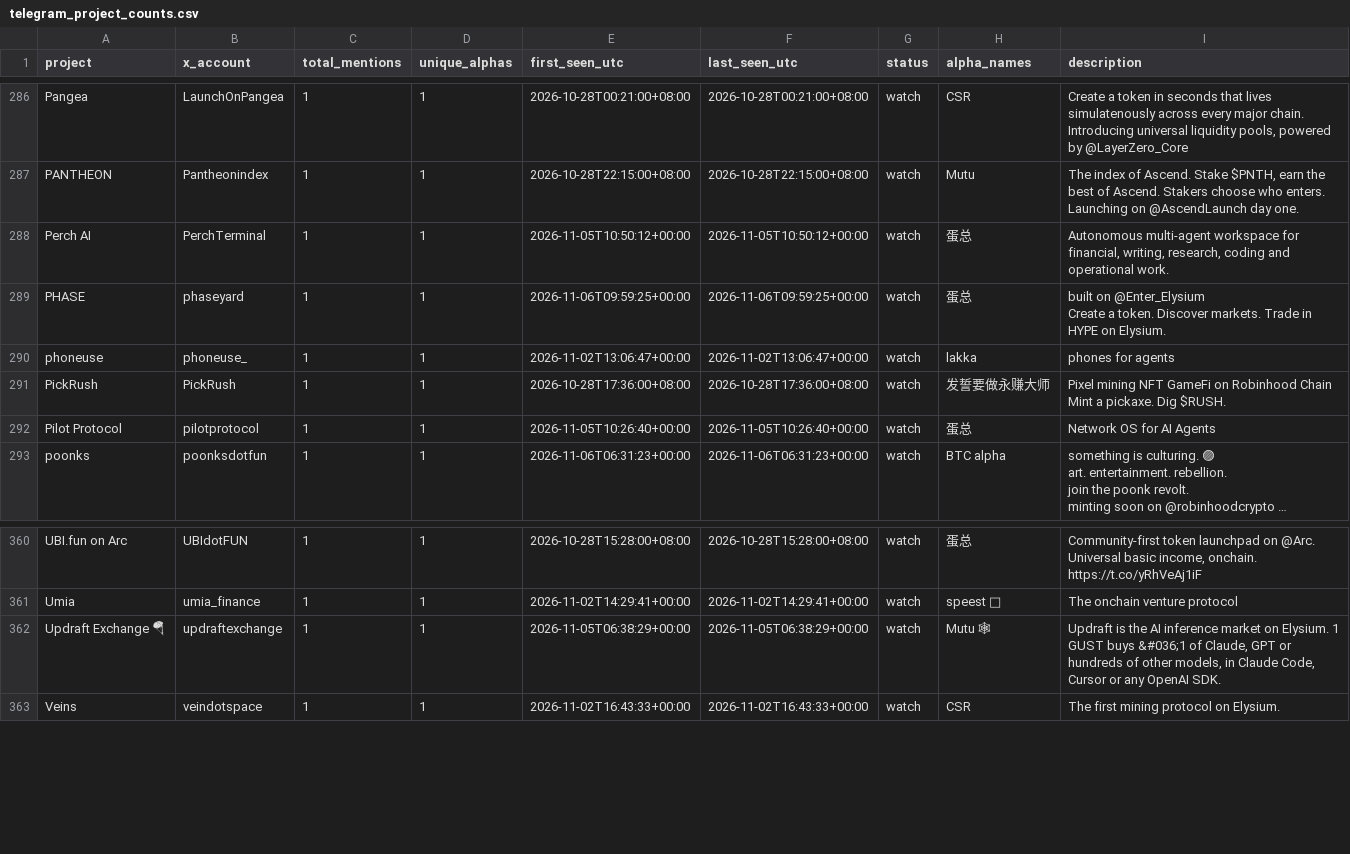
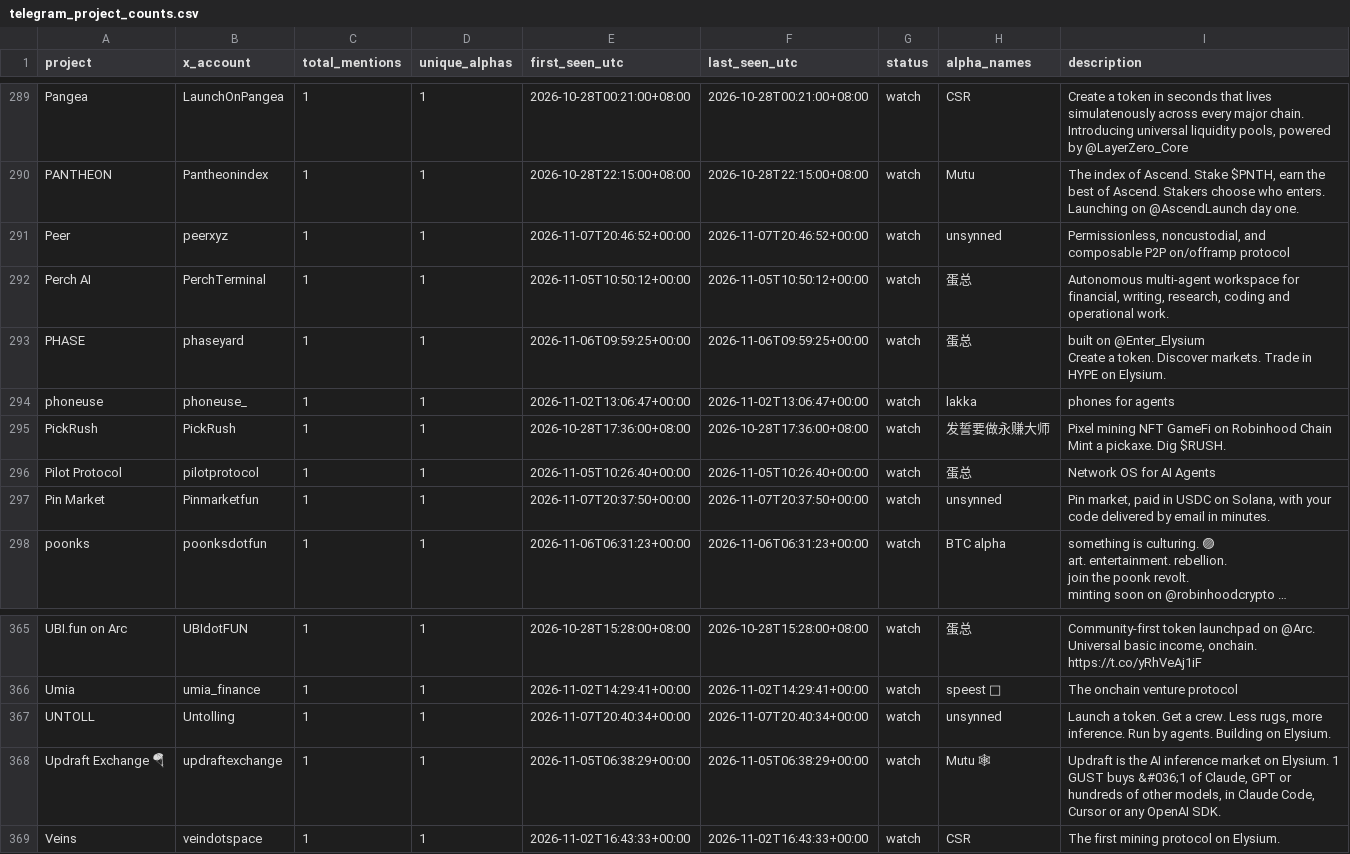
Before and after one commit to llzzqq111/alpha-monitor, a CSV file: telegram_project_counts.csv, drawn as a sheet; only a part is shown, gaps mark what is left out; long unchanged cells end in …; the diff covers the shown part only; the diff names each change by its address in the sheet, - before the commit and + after, or states it on an @@ line.

```diff
--- a/telegram_project_counts.csv
+++ b/telegram_project_counts.csv
+row 291: Peer | peerxyz | 1 | 1 | 2026-11-07T20:46:52+00:00 | 2026-11-07T20:46:52+00:00 | watch | unsynned | Permissionless, noncustodial, and composable P2P on/offramp protocol
+row 297: Pin Market | Pinmarketfun | 1 | 1 | 2026-11-07T20:37:50+00:00 | 2026-11-07T20:37:50+00:00 | watch | unsynned | Pin market, paid in USDC on Solana, with your code delivered by email in minutes.
+row 367: UNTOLL | Untolling | 1 | 1 | 2026-11-07T20:40:34+00:00 | 2026-11-07T20:40:34+00:00 | watch | unsynned | Launch a token. Get a crew. Less rugs, more inference. Run by agents. Building on Elysium.
```
Also changed, not shown: 4 added rows and 1 removed row elsewhere in this file, 5 other files.
